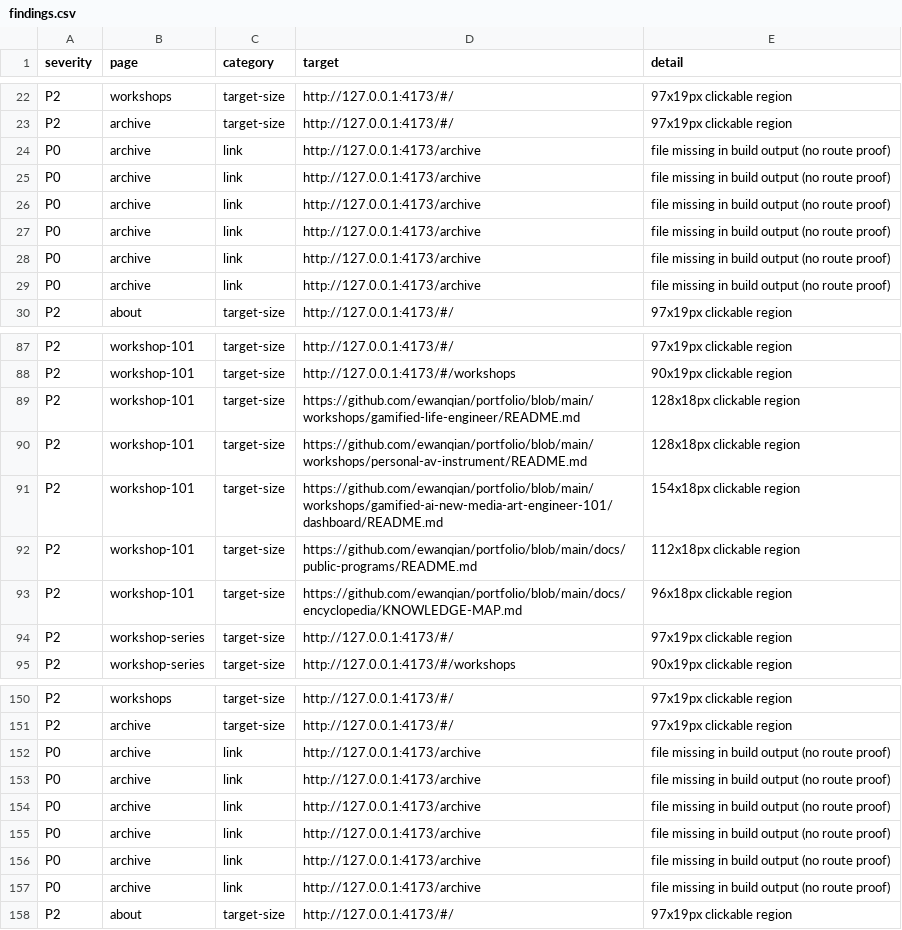
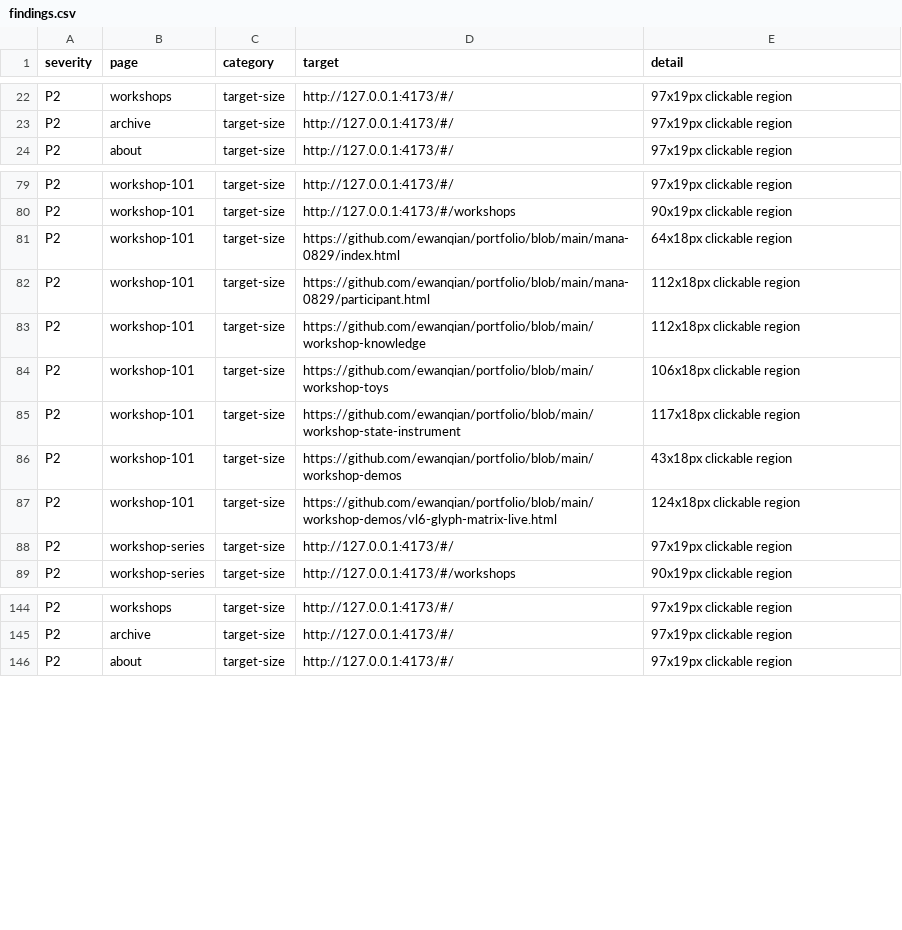
Before and after one commit to ewanqian/portfolio, a CSV file: docs/portfolio-maintenance-os/site-state/findings.csv, drawn as a sheet; only a part is shown, gaps mark what is left out; the diff covers the shown part only.

```diff
--- a/docs/portfolio-maintenance-os/site-state/findings.csv
+++ b/docs/portfolio-maintenance-os/site-state/findings.csv
@@ -23,8 +23,2 @@
 "P2","archive","target-size","http://127.0.0.1:4173/#/","97x19px clickable region"
-"P0","archive","link","http://127.0.0.1:4173/archive","file missing in build output (no route proof)"
-"P0","archive","link","http://127.0.0.1:4173/archive","file missing in build output (no route proof)"
-"P0","archive","link","http://127.0.0.1:4173/archive","file missing in build output (no route proof)"
-"P0","archive","link","http://127.0.0.1:4173/archive","file missing in build output (no route proof)"
-"P0","archive","link","http://127.0.0.1:4173/archive","file missing in build output (no route proof)"
-"P0","archive","link","http://127.0.0.1:4173/archive","file missing in build output (no route proof)"
 "P2","about","target-size","http://127.0.0.1:4173/#/","97x19px clickable region"
@@ -88,7 +80,9 @@
 "P2","workshop-101","target-size","http://127.0.0.1:4173/#/workshops","90x19px clickable region"
-"P2","workshop-101","target-size","https://github.com/ewanqian/portfolio/blob/main/workshops/gamified-life-engineer/README.md","128x18px clickable region"
-"P2","workshop-101","target-size","https://github.com/ewanqian/portfolio/blob/main/workshops/personal-av-instrument/README.md","128x18px clickable region"
-"P2","workshop-101","target-size","https://github.com/ewanqian/portfolio/blob/main/workshops/gamified-ai-new-media-art-engineer-101/dashboard/README.md","154x18px clickable region"
-"P2","workshop-101","target-size","https://github.com/ewanqian/portfolio/blob/main/docs/public-programs/README.md","112x18px clickable region"
-"P2","workshop-101","target-size","https://github.com/ewanqian/portfolio/blob/main/docs/encyclopedia/KNOWLEDGE-MAP.md","96x18px clickable region"
+"P2","workshop-101","target-size","https://github.com/ewanqian/portfolio/blob/main/mana-0829/index.html","64x18px clickable region"
+"P2","workshop-101","target-size","https://github.com/ewanqian/portfolio/blob/main/mana-0829/participant.html","112x18px clickable region"
+"P2","workshop-101","target-size","https://github.com/ewanqian/portfolio/blob/main/workshop-knowledge","112x18px clickable region"
+"P2","workshop-101","target-size","https://github.com/ewanqian/portfolio/blob/main/workshop-toys","106x18px clickable region"
+"P2","workshop-101","target-size","https://github.com/ewanqian/portfolio/blob/main/workshop-state-instrument","117x18px clickable region"
+"P2","workshop-101","target-size","https://github.com/ewanqian/portfolio/blob/main/workshop-demos","43x18px clickable region"
+"P2","workshop-101","target-size","https://github.com/ewanqian/portfolio/blob/main/workshop-demos/vl6-glyph-matrix-live.html","124x18px clickable region"
 "P2","workshop-series","target-size","http://127.0.0.1:4173/#/","97x19px clickable region"
@@ -151,8 +145,2 @@
 "P2","archive","target-size","http://127.0.0.1:4173/#/","97x19px clickable region"
-"P0","archive","link","http://127.0.0.1:4173/archive","file missing in build output (no route proof)"
-"P0","archive","link","http://127.0.0.1:4173/archive","file missing in build output (no route proof)"
-"P0","archive","link","http://127.0.0.1:4173/archive","file missing in build output (no route proof)"
-"P0","archive","link","http://127.0.0.1:4173/archive","file missing in build output (no route proof)"
-"P0","archive","link","http://127.0.0.1:4173/archive","file missing in build output (no route proof)"
-"P0","archive","link","http://127.0.0.1:4173/archive","file missing in build output (no route proof)"
 "P2","about","target-size","http://127.0.0.1:4173/#/","97x19px clickable region"
```
Also changed, not shown: 2 added rows, 14 removed rows and 10 edited cells elsewhere in this file, docs/portfolio-maintenance-os/site-state/clickable-links.csv, docs/portfolio-maintenance-os/site-state/media-geometry.csv, 5 other files.
